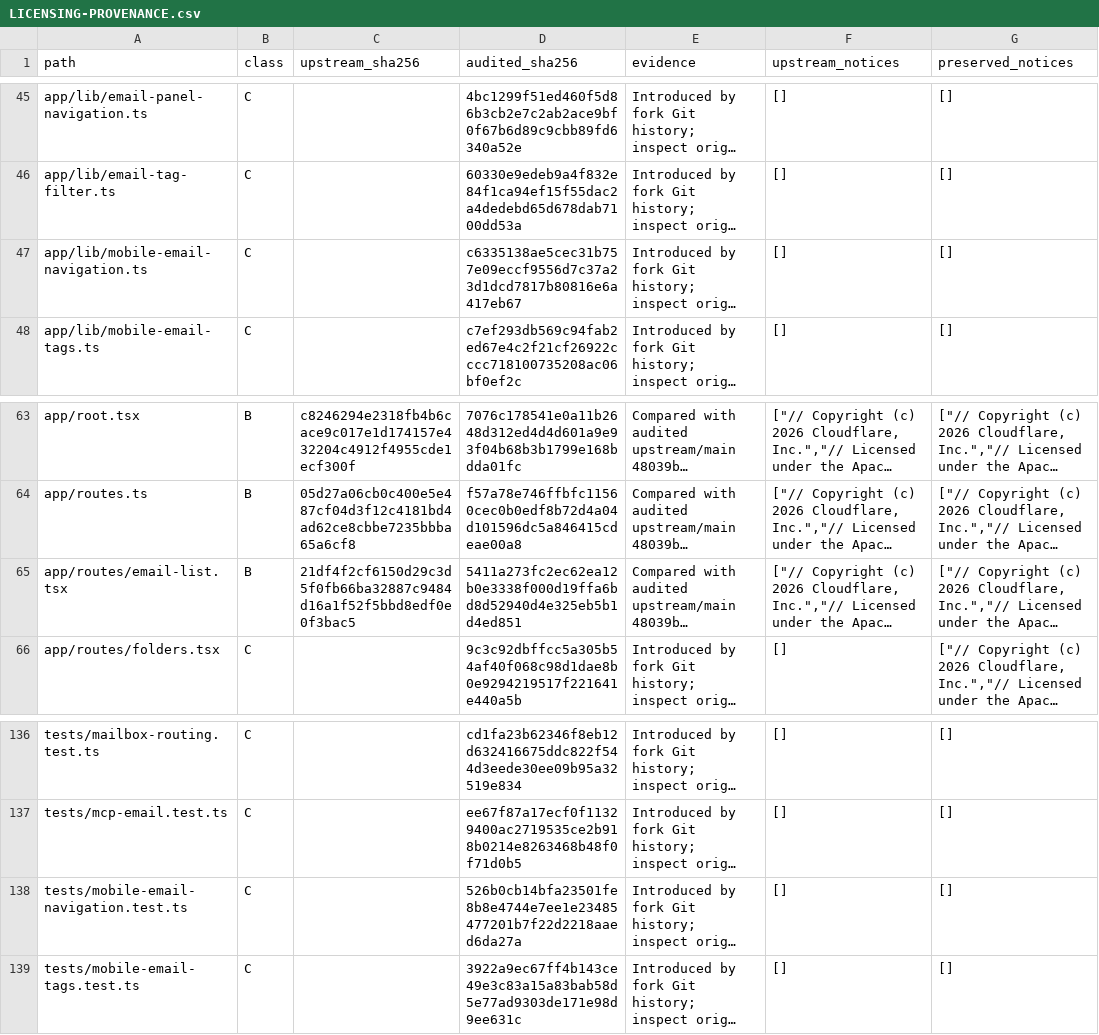
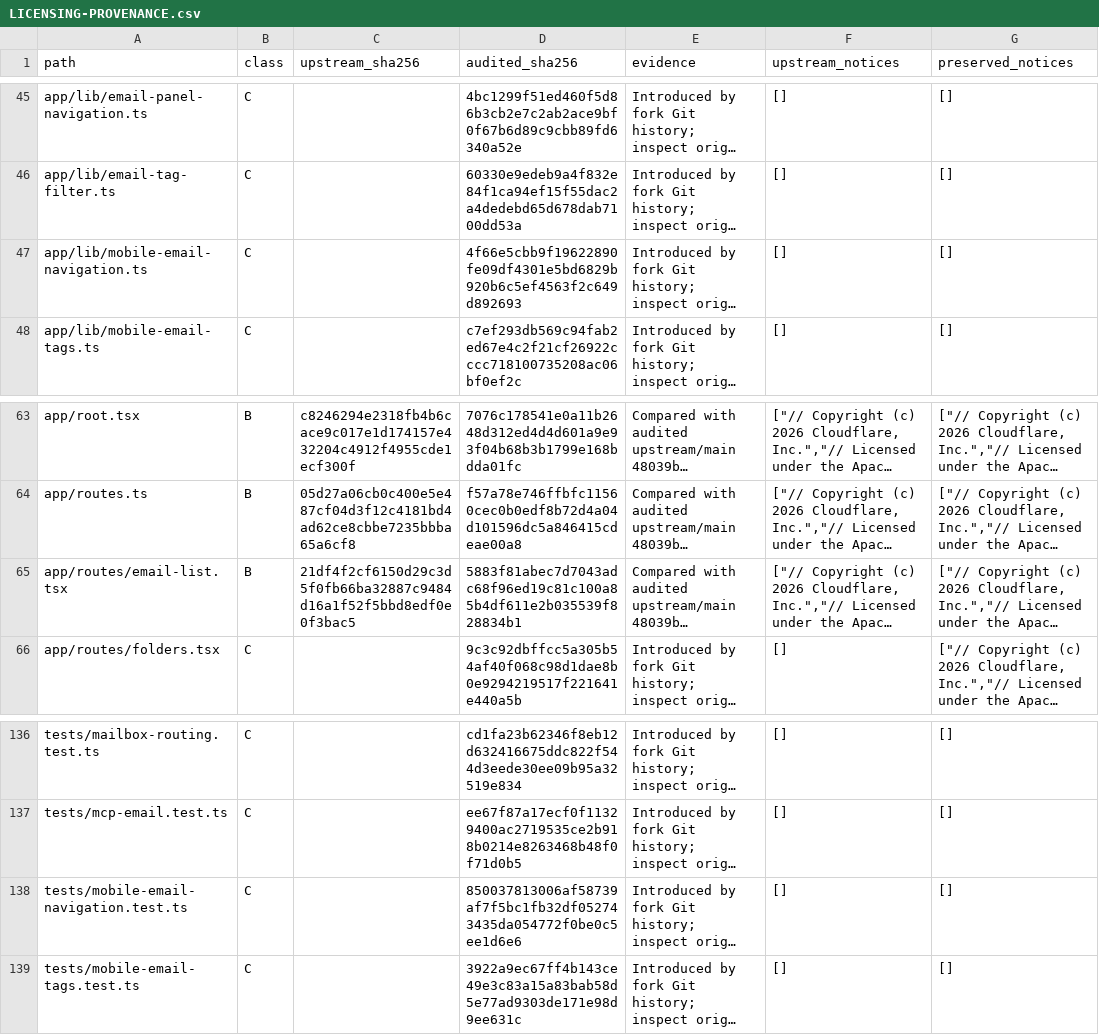
Before and after one commit to sygtt/agentic-inbox, a CSV file: docs/LICENSING-PROVENANCE.csv, drawn as a sheet; only a part is shown, gaps mark what is left out; long unchanged cells end in …; the diff names each change by its address in the sheet, - before the commit and + after, or states it on an @@ line.

Commit message:
fix: preserve archive navigation across page and viewport changes

```diff
--- a/docs/LICENSING-PROVENANCE.csv
+++ b/docs/LICENSING-PROVENANCE.csv
-D47 (audited_sha256): c6335138ae5cec31b757e09eccf9556d7c37a23d1dcd7817b80816e6a417eb67
+D47 (audited_sha256): 4f66e5cbb9f19622890fe09df4301e5bd6829b920b6c5ef4563f2c649d892693
-D65 (audited_sha256): 5411a273fc2ec62ea12b0e3338f000d19ffa6bd8d52940d4e325eb5b1d4ed851
+D65 (audited_sha256): 5883f81abec7d7043adc68f96ed19c81c100a85b4df611e2b035539f828834b1
-D138 (audited_sha256): 526b0cb14bfa23501fe8b8e4744e7ee1e23485477201b7f22d2218aaed6da27a
+D138 (audited_sha256): 850037813006af58739af7f5bc1fb32df052743435da054772f0be0c5ee1d6e6
```
Also changed, not shown: 3 other files.
